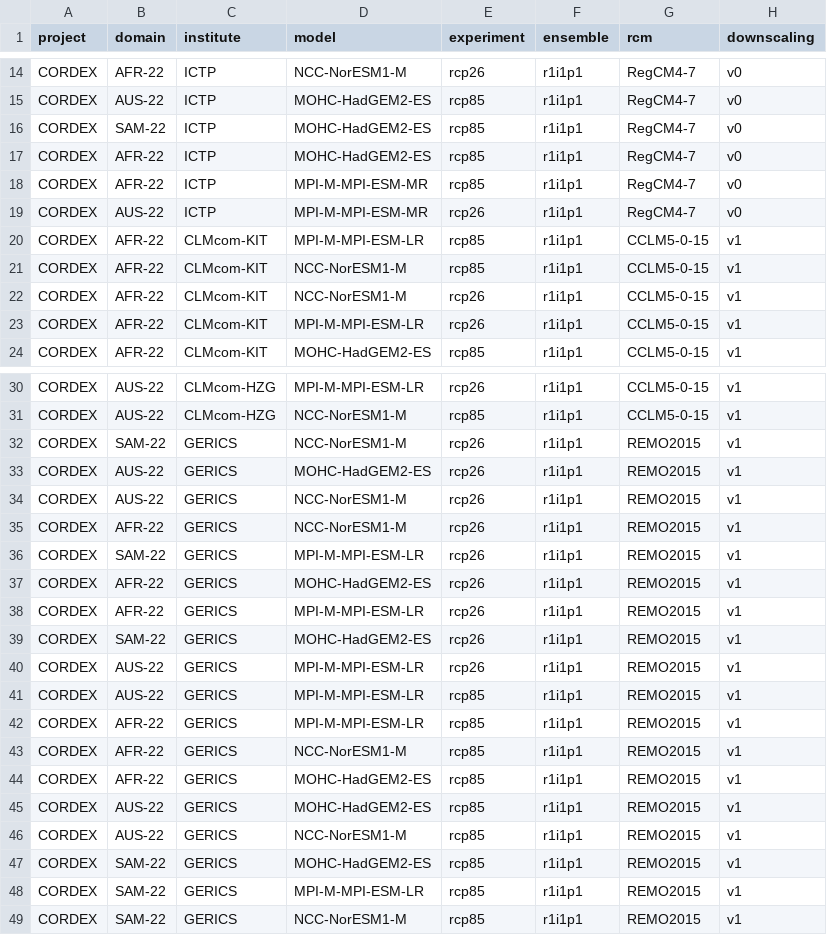
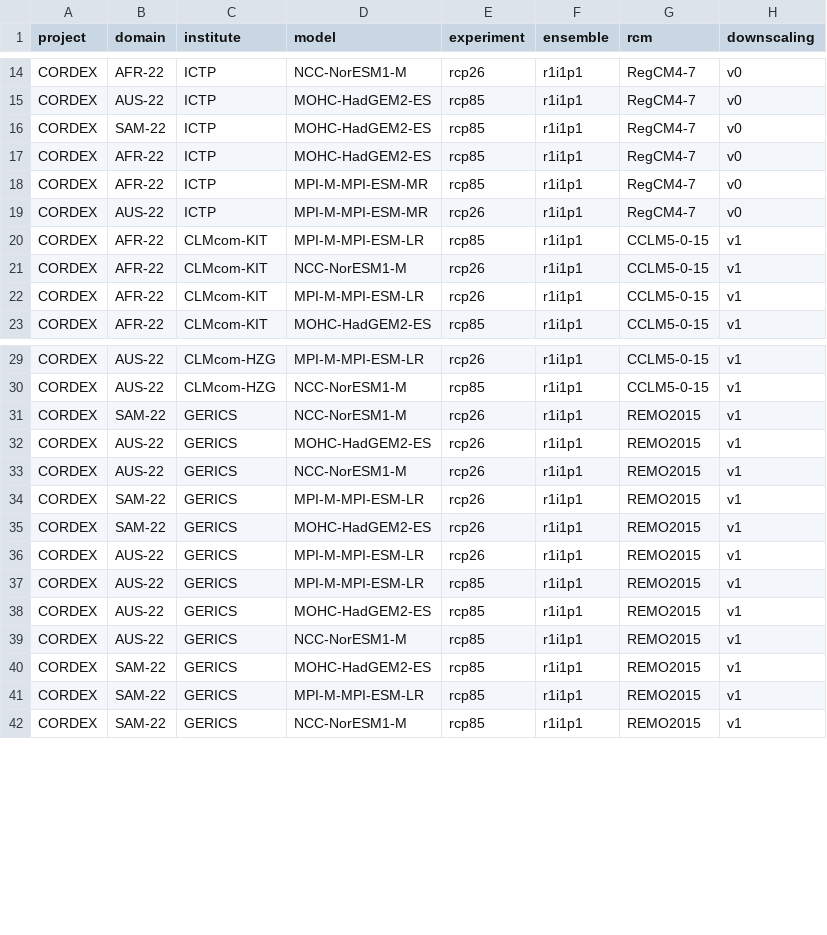
Before and after one commit to DownClim/DownClim_msc, a TSV file: config/projections_all.tsv, drawn as a sheet; only a part is shown, gaps mark what is left out.

Commit message:
DownClim 0.1.0.9037: All projections running. Weird pr to remove. get_tmf to dvlp.

```diff
--- a/config/projections_all.tsv
+++ b/config/projections_all.tsv
@@ -20,3 +20,2 @@ CORDEX	AUS-22	ICTP	MPI-M-MPI-ESM-MR	rcp26	r1i1p1	RegCM4-7	v0
 CORDEX	AFR-22	CLMcom-KIT	MPI-M-MPI-ESM-LR	rcp85	r1i1p1	CCLM5-0-15	v1
-CORDEX	AFR-22	CLMcom-KIT	NCC-NorESM1-M	rcp85	r1i1p1	CCLM5-0-15	v1
 CORDEX	AFR-22	CLMcom-KIT	NCC-NorESM1-M	rcp26	r1i1p1	CCLM5-0-15	v1
@@ -34,6 +33,3 @@ CORDEX	AUS-22	GERICS	MOHC-HadGEM2-ES	rcp26	r1i1p1	REMO2015	v1
 CORDEX	AUS-22	GERICS	NCC-NorESM1-M	rcp26	r1i1p1	REMO2015	v1
-CORDEX	AFR-22	GERICS	NCC-NorESM1-M	rcp26	r1i1p1	REMO2015	v1
 CORDEX	SAM-22	GERICS	MPI-M-MPI-ESM-LR	rcp26	r1i1p1	REMO2015	v1
-CORDEX	AFR-22	GERICS	MOHC-HadGEM2-ES	rcp26	r1i1p1	REMO2015	v1
-CORDEX	AFR-22	GERICS	MPI-M-MPI-ESM-LR	rcp26	r1i1p1	REMO2015	v1
 CORDEX	SAM-22	GERICS	MOHC-HadGEM2-ES	rcp26	r1i1p1	REMO2015	v1
@@ -41,5 +37,2 @@ CORDEX	AUS-22	GERICS	MPI-M-MPI-ESM-LR	rcp26	r1i1p1	REMO2015	v1
 CORDEX	AUS-22	GERICS	MPI-M-MPI-ESM-LR	rcp85	r1i1p1	REMO2015	v1
-CORDEX	AFR-22	GERICS	MPI-M-MPI-ESM-LR	rcp85	r1i1p1	REMO2015	v1
-CORDEX	AFR-22	GERICS	NCC-NorESM1-M	rcp85	r1i1p1	REMO2015	v1
-CORDEX	AFR-22	GERICS	MOHC-HadGEM2-ES	rcp85	r1i1p1	REMO2015	v1
 CORDEX	AUS-22	GERICS	MOHC-HadGEM2-ES	rcp85	r1i1p1	REMO2015	v1
```
Also changed, not shown: 16 other files.
